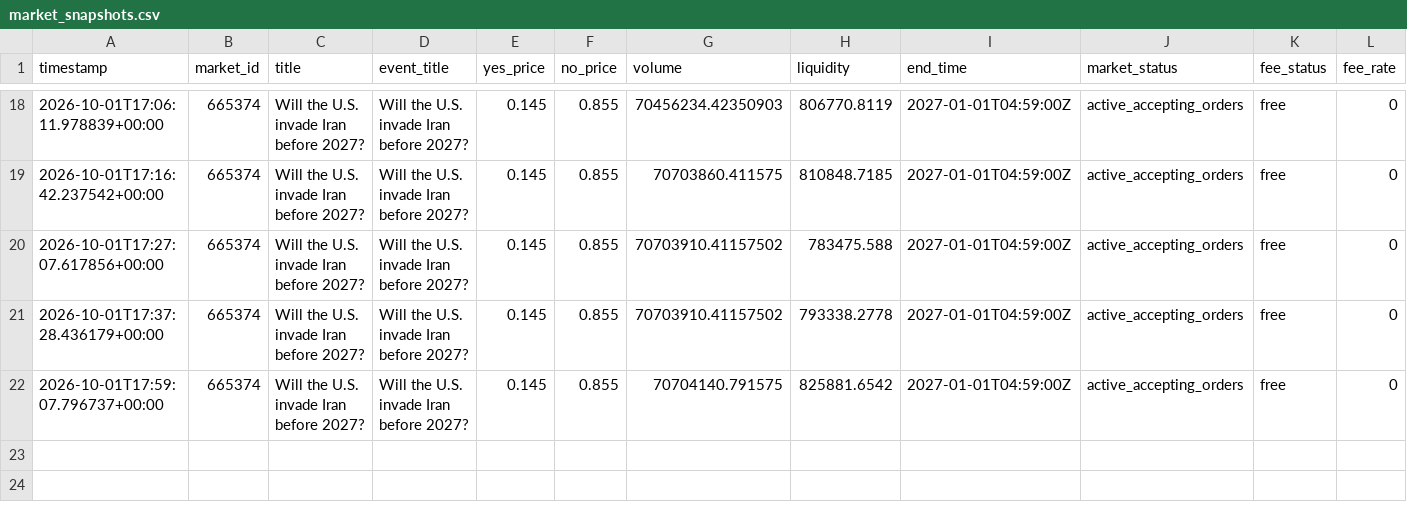
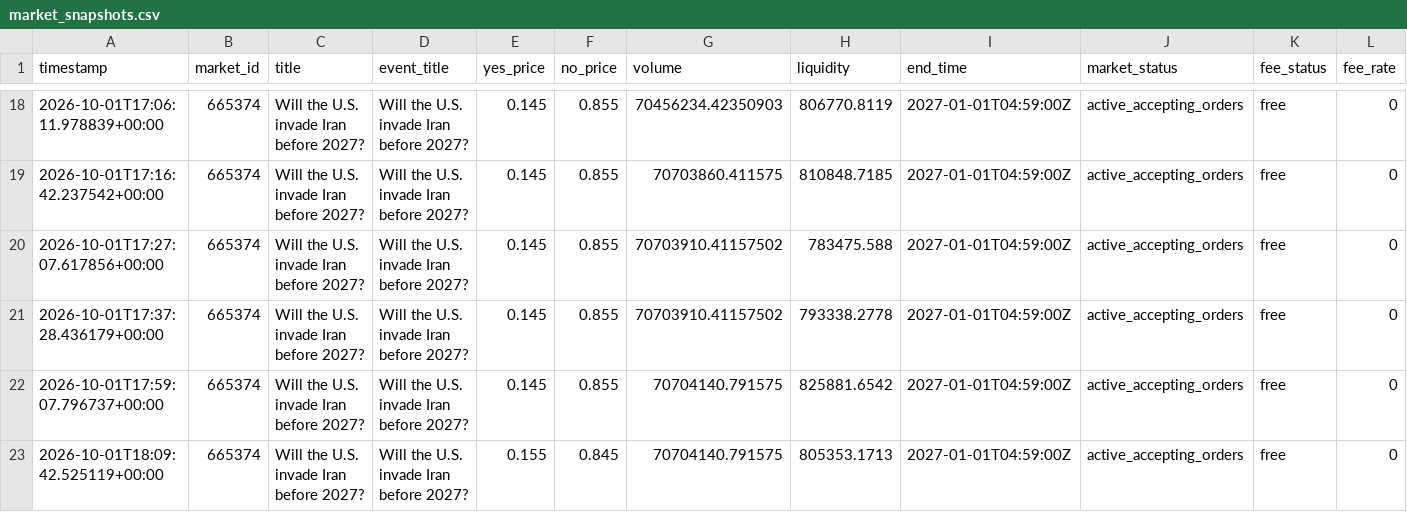
Before and after one commit to AIYAMADAPHOTO/polymarket-free-paper-20260930-001236, a CSV file: freebot-data-v2/market_snapshots.csv, drawn as a sheet; only a part is shown, gaps mark what is left out; rows hold the shown columns only; the diff names each change by its address in the sheet, - before the commit and + after, or states it on an @@ line.

```diff
--- a/freebot-data-v2/market_snapshots.csv
+++ b/freebot-data-v2/market_snapshots.csv
+row 23: 2026-10-01T18:09:42.525119+00:00 | 665374 | Will the U.S. invade Iran before 2027? | Will the U.S. invade Iran before 2027? | 0.155 | 0.845 | 70704140.791575 | 805353.1713 | 2027-01-01T04:59:00Z | active_accepting_orders | free | 0
```
Also changed, not shown: freebot-data-v2/free_heartbeat.csv, freebot-data-v2/free_scan_summary.csv, 8 other files.
